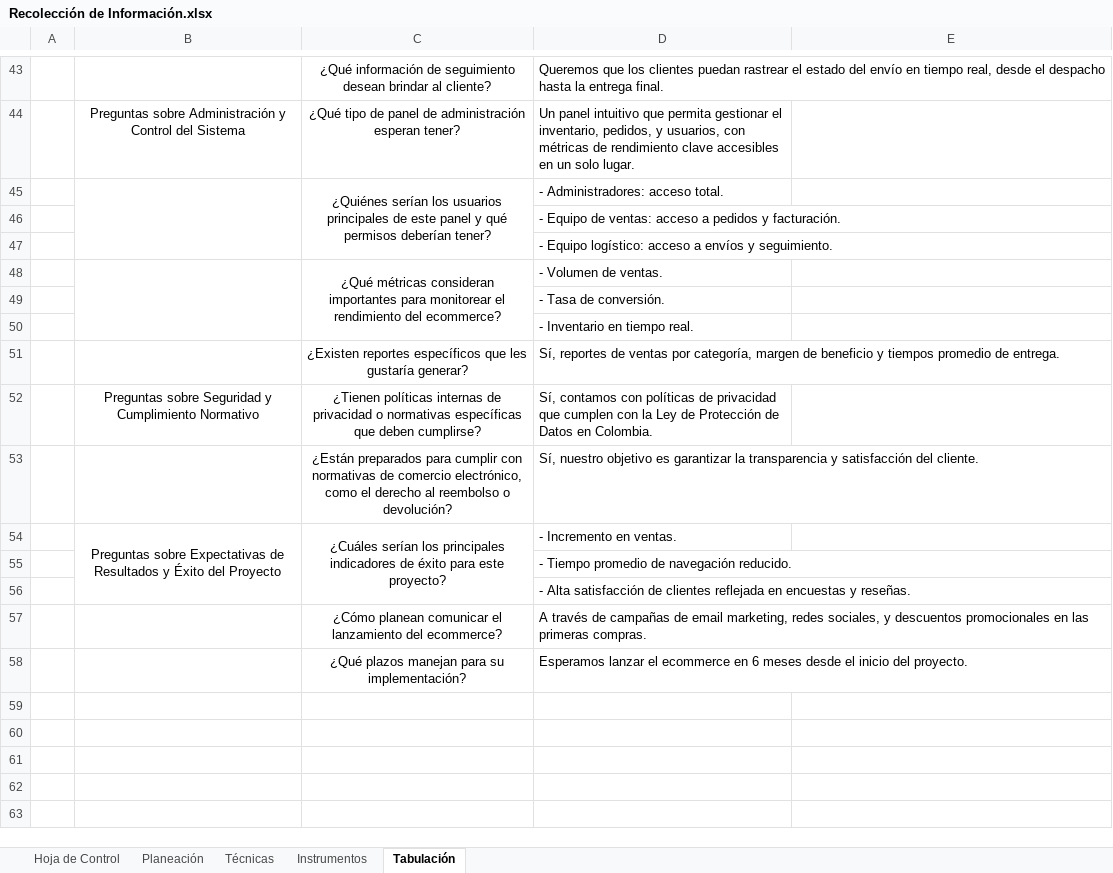
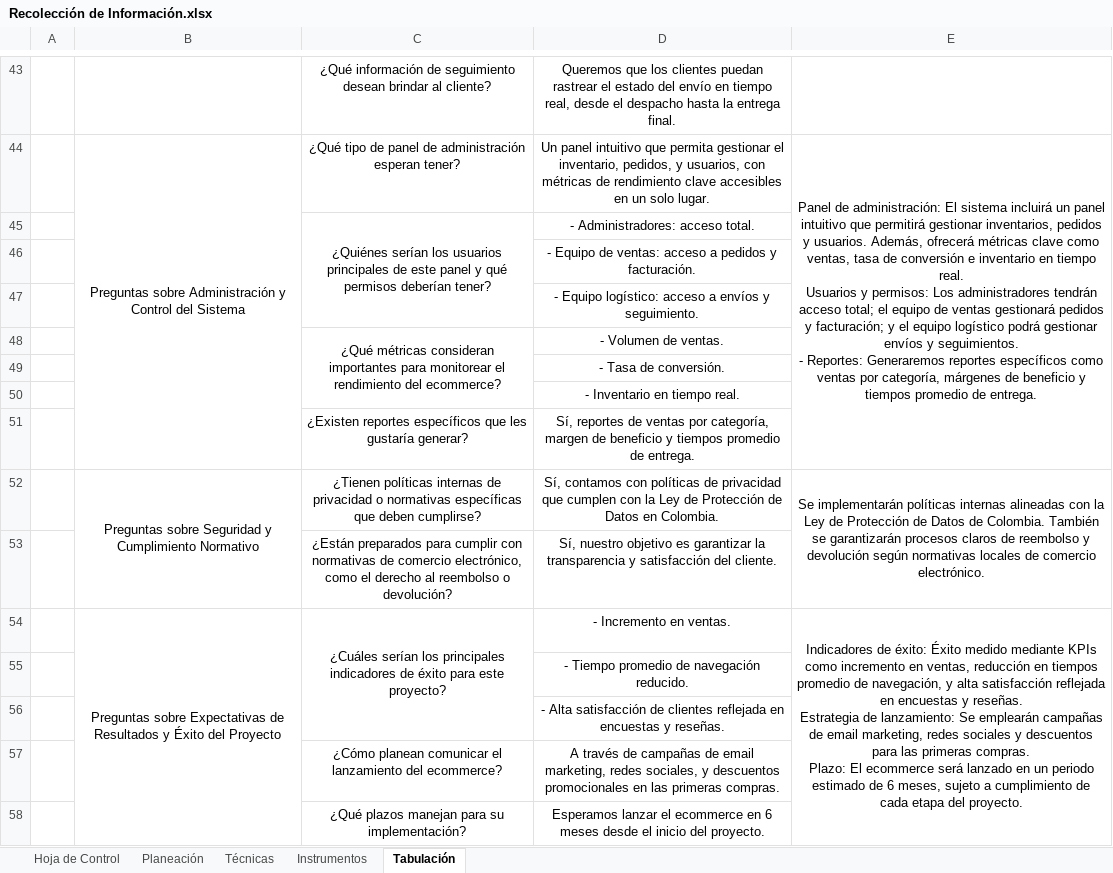
Before and after one commit to SanR1o/SENA, an Excel workbook: TRIMESTRE I/03_RECOLECCION DE INFORMACION/Recolección de Información.xlsx, sheet Tabulación, drawn as a sheet; only a part is shown, gaps mark what is left out; values as stored, in another font and other column widths than the file's, no borders; ↵ is a line break in a cell; the diff covers the shown part only; the diff names each change by its address in the sheet, - before the commit and + after, or states it on an @@ line.

```diff
--- a/TRIMESTRE I/03_RECOLECCION DE INFORMACION/Recolección de Información.xlsx (sheet Tabulación)
+++ b/TRIMESTRE I/03_RECOLECCION DE INFORMACION/Recolección de Información.xlsx (sheet Tabulación)
-D43:D58 alignment: left
+D43:D58 alignment: center
+B44:B51 merged
-E44: (empty)
+E44: Panel de administración: El sistema incluirá un panel intuitivo que permitirá gestionar inventarios, pedidos y usuarios. Además, ofrecerá métricas clave como ventas, tasa de conversión e inventario en tiempo real. ↵ Usuarios y permisos: Los administradores tendrán acceso total; el equipo de ventas gestionará pedidos y facturación; y el equipo logístico podrá gestionar envíos y seguimientos. ↵ - Reportes: Generaremos reportes específicos como ventas por categoría, márgenes de beneficio y tiempos promedio de entrega.
+E44:E51 merged
-B45:B47 merged
-B48:B50 merged
+B52:B53 merged
-E52: (empty)
+E52: Se implementarán políticas internas alineadas con la Ley de Protección de Datos de Colombia. También se garantizarán procesos claros de reembolso y devolución según normativas locales de comercio electrónico.
+E52:E53 merged
-B54:B56 merged
+B54:B58 merged
-E54: (empty)
+E54: Indicadores de éxito: Éxito medido mediante KPIs como incremento en ventas, reducción en tiempos promedio de navegación, y alta satisfacción reflejada en encuestas y reseñas. ↵ Estrategia de lanzamiento: Se emplearán campañas de email marketing, redes sociales y descuentos para las primeras compras. ↵ Plazo: El ecommerce será lanzado en un periodo estimado de 6 meses, sujeto a cumplimiento de cada etapa del proyecto.
+E54:E58 merged
```
Also changed, not shown: 7 edited cells, cell formats and merged cells elsewhere in this sheet, sheet Instrumentos, sheet Técnicas, sheet Planeación, 1 other file.
